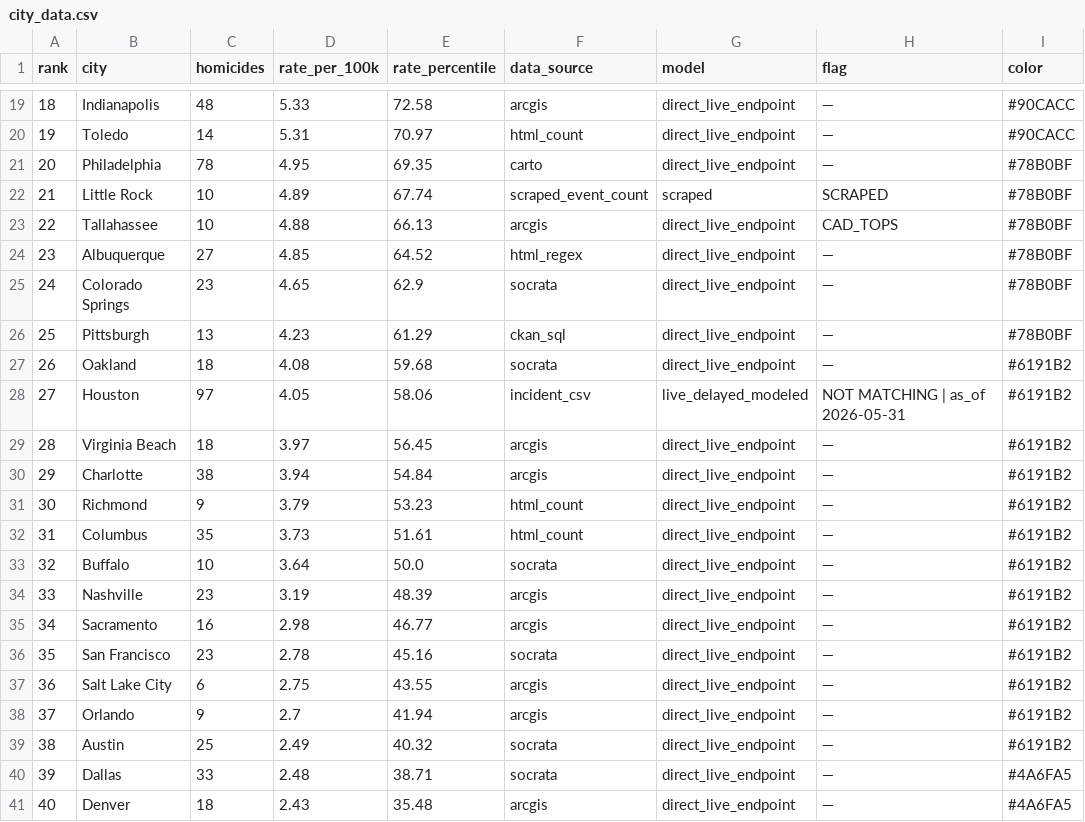
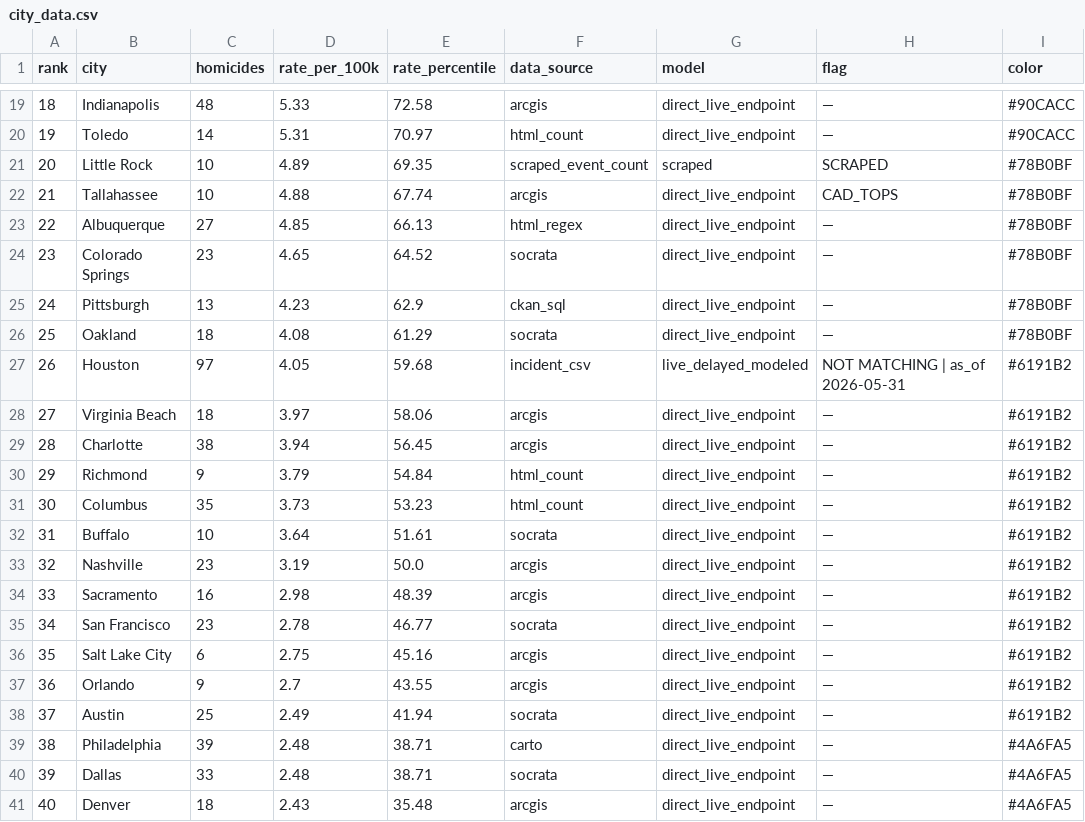
Before and after one commit to ro00archworkall/homicide_tracker, a CSV file: src/data/city_data.csv, drawn as a sheet; only a part is shown, gaps mark what is left out; removed rows and columns are numbered as before the commit, all else as after; the diff names each change by its address in the sheet, - before the commit and + after, or states it on an @@ line.

```diff
--- a/src/data/city_data.csv
+++ b/src/data/city_data.csv
-row 21: 20 | Philadelphia | 78 | 4.95 | 69.35 | carto | direct_live_endpoint | — | #78B0BF
@@ column A (rank) renumbered between rows 21 and 38 @@
-E21 (rate_percentile): 67.74
+E21 (rate_percentile): 69.35
-E22 (rate_percentile): 66.13
+E22 (rate_percentile): 67.74
-E23 (rate_percentile): 64.52
+E23 (rate_percentile): 66.13
-E24 (rate_percentile): 62.9
+E24 (rate_percentile): 64.52
-E25 (rate_percentile): 61.29
+E25 (rate_percentile): 62.9
-E26 (rate_percentile): 59.68
+E26 (rate_percentile): 61.29
-I26 (color): #6191B2
+I26 (color): #78B0BF
-E27 (rate_percentile): 58.06
+E27 (rate_percentile): 59.68
-E28 (rate_percentile): 56.45
+E28 (rate_percentile): 58.06
-E29 (rate_percentile): 54.84
+E29 (rate_percentile): 56.45
-E30 (rate_percentile): 53.23
+E30 (rate_percentile): 54.84
-E31 (rate_percentile): 51.61
+E31 (rate_percentile): 53.23
-E32 (rate_percentile): 50.0
+E32 (rate_percentile): 51.61
-E33 (rate_percentile): 48.39
+E33 (rate_percentile): 50.0
-E34 (rate_percentile): 46.77
+E34 (rate_percentile): 48.39
-E35 (rate_percentile): 45.16
+E35 (rate_percentile): 46.77
-E36 (rate_percentile): 43.55
+E36 (rate_percentile): 45.16
-E37 (rate_percentile): 41.94
+E37 (rate_percentile): 43.55
-E38 (rate_percentile): 40.32
+E38 (rate_percentile): 41.94
+row 39: 38 | Philadelphia | 39 | 2.48 | 38.71 | carto | direct_live_endpoint | — | #4A6FA5
```
Also changed, not shown: 1 other file.
